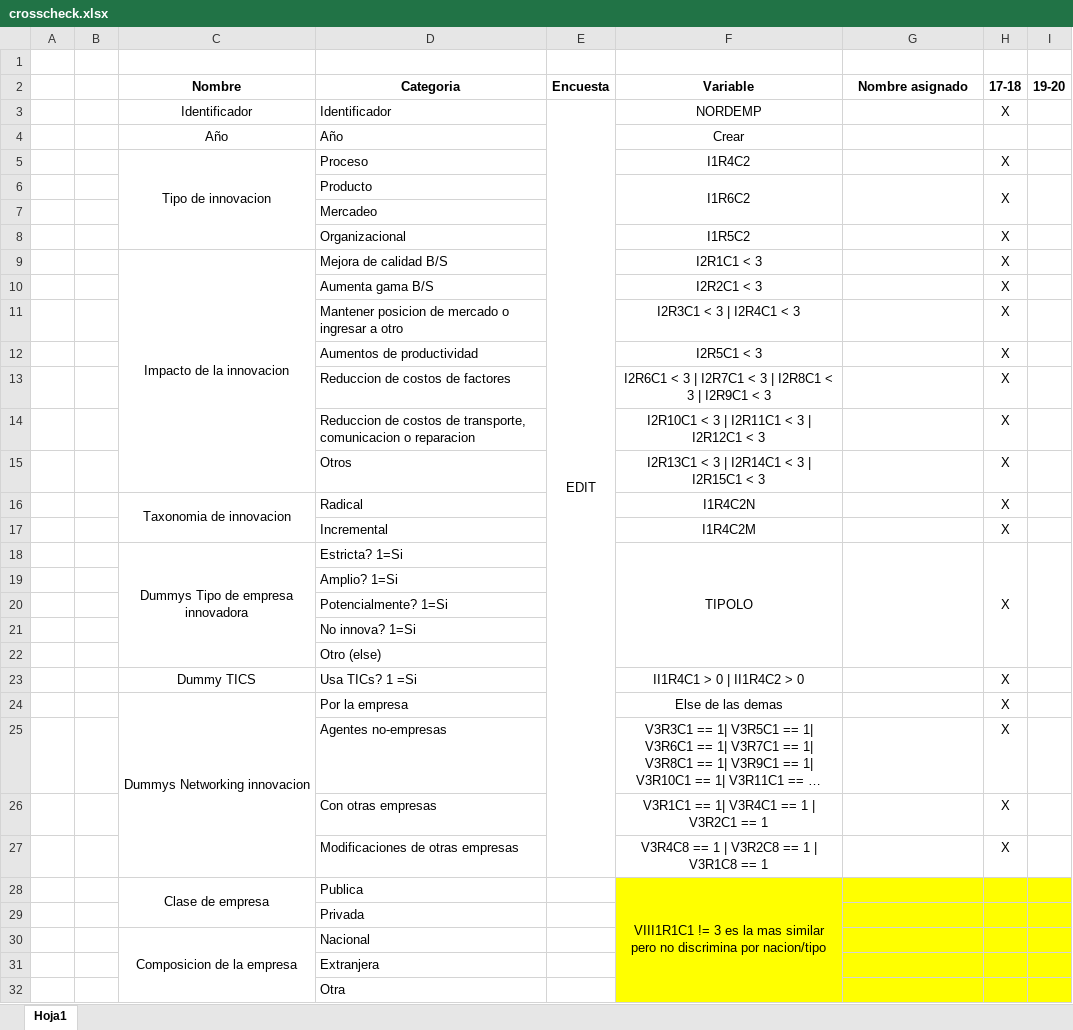
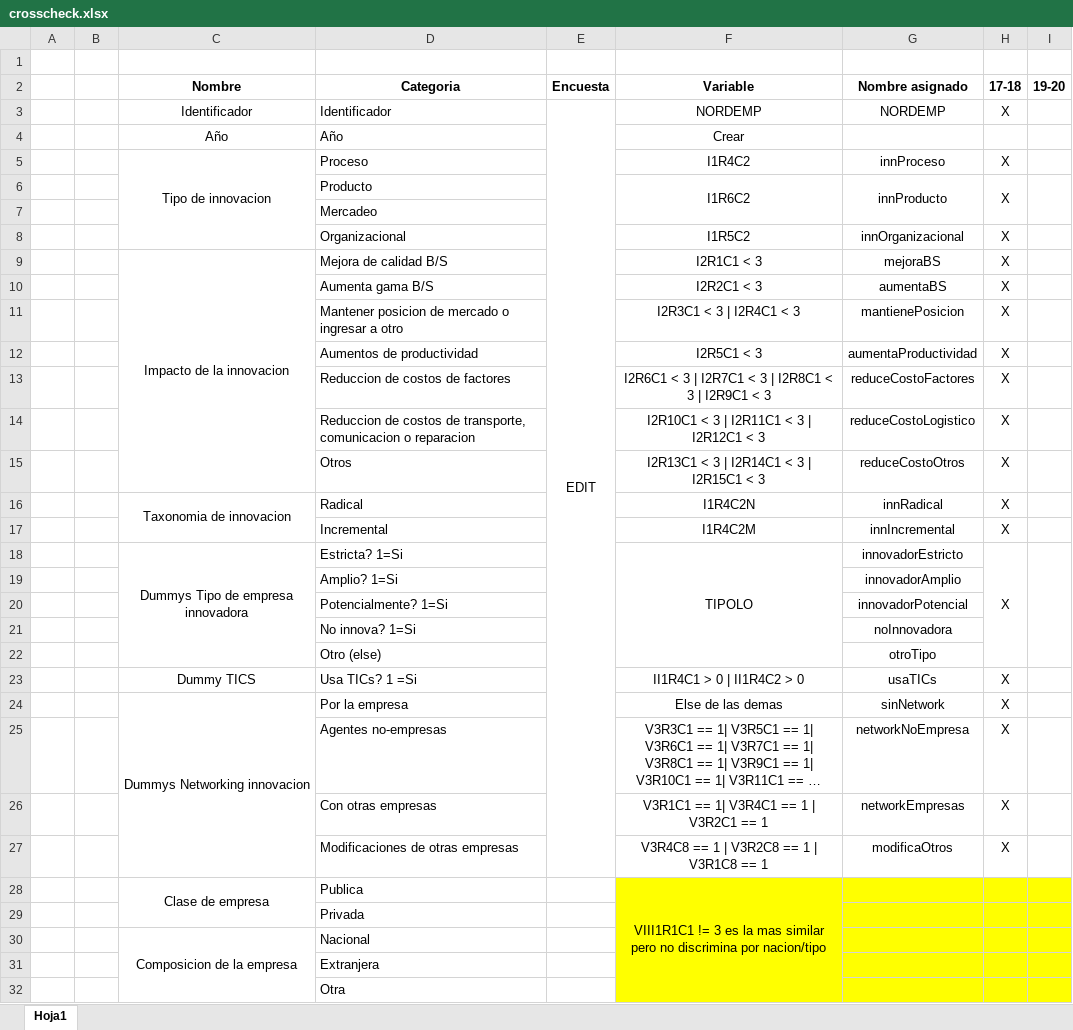
Before and after one commit to jtabordaj/research_jp, an Excel workbook: edit_eam/crosscheck.xlsx, sheet Hoja1, drawn as a sheet; only a part is shown; long unchanged cells end in …; values as stored, in another font and other column widths than the file's, no borders; the diff covers the shown part only; the diff names each change by its address in the sheet, - before the commit and + after, or states it on an @@ line.

```diff
--- a/edit_eam/crosscheck.xlsx (sheet Hoja1)
+++ b/edit_eam/crosscheck.xlsx (sheet Hoja1)
-G3 (Nombre asignado): (empty)
+G3 (Nombre asignado): NORDEMP
-G5 (Nombre asignado): (empty)
+G5 (Nombre asignado): innProceso
-G6 (Nombre asignado): (empty)
+G6 (Nombre asignado): innProducto
-G8 (Nombre asignado): (empty)
+G8 (Nombre asignado): innOrganizacional
-G9 (Nombre asignado): (empty)
+G9 (Nombre asignado): mejoraBS
-G10 (Nombre asignado): (empty)
+G10 (Nombre asignado): aumentaBS
-G11 (Nombre asignado): (empty)
+G11 (Nombre asignado): mantienePosicion
-G12 (Nombre asignado): (empty)
+G12 (Nombre asignado): aumentaProductividad
-G13 (Nombre asignado): (empty)
+G13 (Nombre asignado): reduceCostoFactores
-G14 (Nombre asignado): (empty)
+G14 (Nombre asignado): reduceCostoLogistico
-G15 (Nombre asignado): (empty)
+G15 (Nombre asignado): reduceCostoOtros
-G16 (Nombre asignado): (empty)
+G16 (Nombre asignado): innRadical
-G17 (Nombre asignado): (empty)
+G17 (Nombre asignado): innIncremental
-G18 (Nombre asignado): (empty)
+G18 (Nombre asignado): innovadorEstricto
-G18:G22 merged
-G19 (Nombre asignado): (empty)
+G19 (Nombre asignado): innovadorAmplio
-G20 (Nombre asignado): (empty)
+G20 (Nombre asignado): innovadorPotencial
-G21 (Nombre asignado): (empty)
+G21 (Nombre asignado): noInnovadora
-G22 (Nombre asignado): (empty)
+G22 (Nombre asignado): otroTipo
-G23 (Nombre asignado): (empty)
+G23 (Nombre asignado): usaTICs
-G24 (Nombre asignado): (empty)
+G24 (Nombre asignado): sinNetwork
-G25 (Nombre asignado): (empty)
+G25 (Nombre asignado): networkNoEmpresa
-G26 (Nombre asignado): (empty)
+G26 (Nombre asignado): networkEmpresas
-G27 (Nombre asignado): (empty)
+G27 (Nombre asignado): modificaOtros
```
Also changed, not shown: 36 edited cells and merged cells elsewhere in this sheet, 1 other file.
